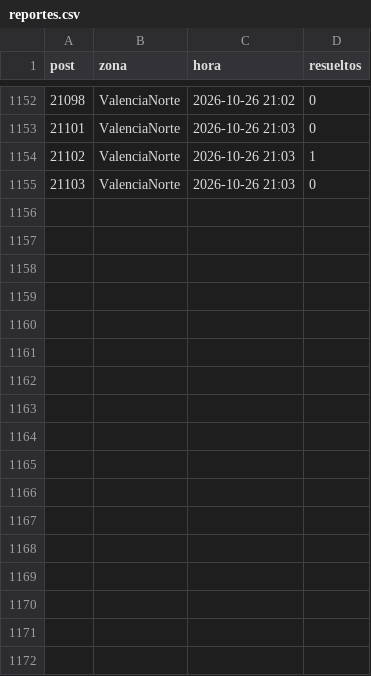
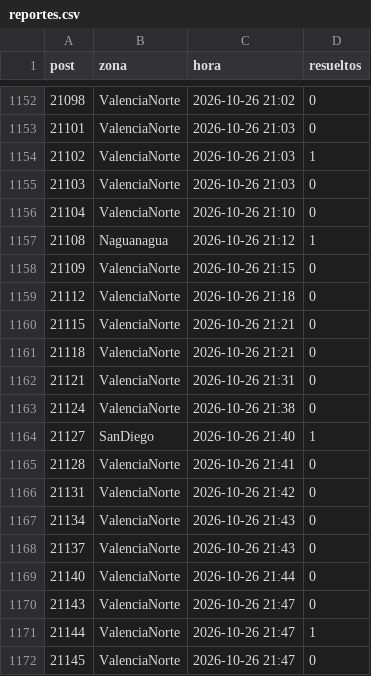
Before and after one commit to ricardotester12-glitch/cortes-luz-valencia, a CSV file: data/reportes.csv, drawn as a sheet; only a part is shown, gaps mark what is left out.

```diff
--- a/data/reportes.csv
+++ b/data/reportes.csv
@@ -1155 +1155,18 @@ post,zona,hora,resueltos
 21103,ValenciaNorte,2026-10-26 21:03,0
+21104,ValenciaNorte,2026-10-26 21:10,0
+21108,Naguanagua,2026-10-26 21:12,1
+21109,ValenciaNorte,2026-10-26 21:15,0
+21112,ValenciaNorte,2026-10-26 21:18,0
+21115,ValenciaNorte,2026-10-26 21:21,0
+21118,ValenciaNorte,2026-10-26 21:21,0
+21121,ValenciaNorte,2026-10-26 21:31,0
+21124,ValenciaNorte,2026-10-26 21:38,0
+21127,SanDiego,2026-10-26 21:40,1
+21128,ValenciaNorte,2026-10-26 21:41,0
+21131,ValenciaNorte,2026-10-26 21:42,0
+21134,ValenciaNorte,2026-10-26 21:43,0
+21137,ValenciaNorte,2026-10-26 21:43,0
+21140,ValenciaNorte,2026-10-26 21:44,0
+21143,ValenciaNorte,2026-10-26 21:47,0
+21144,ValenciaNorte,2026-10-26 21:47,1
+21145,ValenciaNorte,2026-10-26 21:47,0
```
Also changed, not shown: data/cortes.csv, 1 other file.
